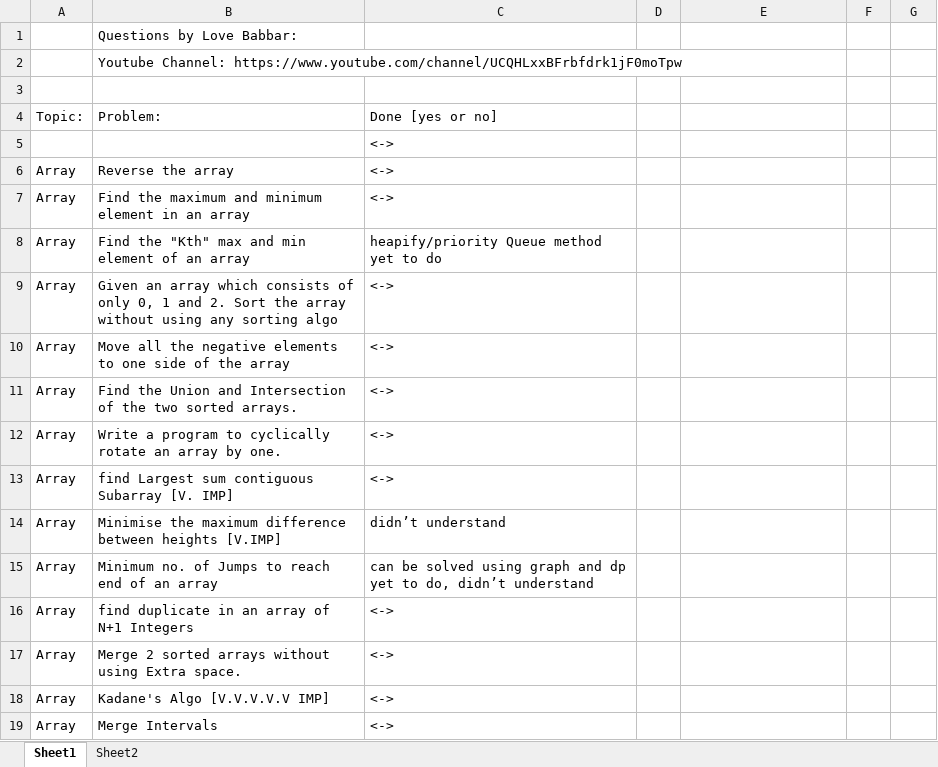
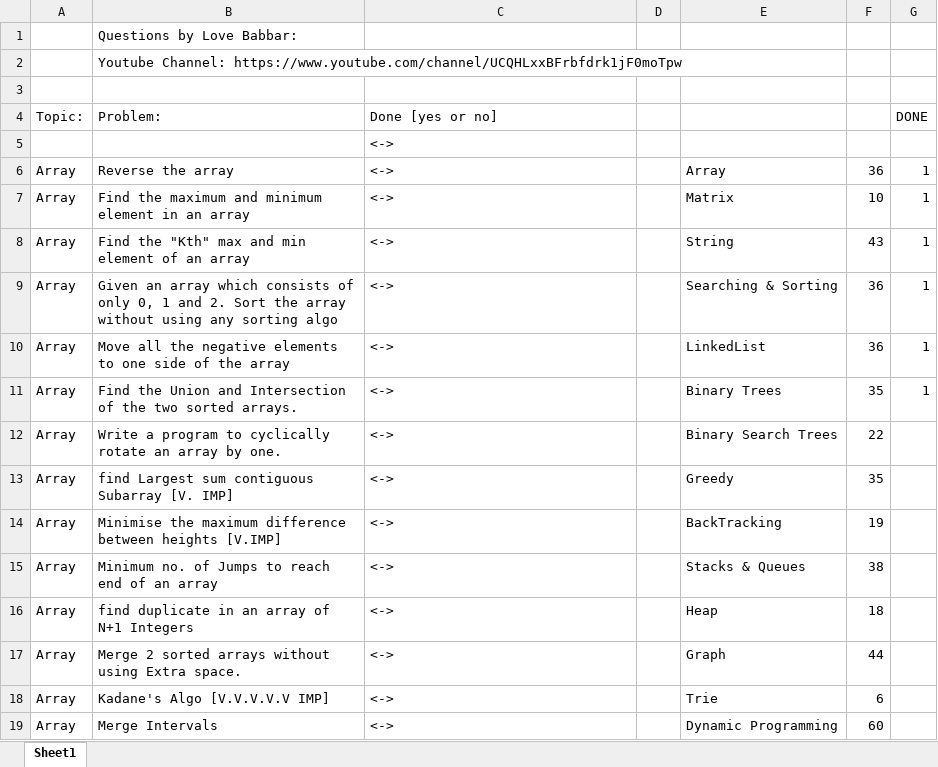
Before and after one commit to yashheda5/DSA-450-Questions, an Excel workbook: FINAL450.xlsx, sheet Sheet1, drawn as a sheet; only a part is shown; values as stored, in another font and other column widths than the file's, no cell formats; the diff covers the shown part only; the diff names each change by its address in the sheet, - before the commit and + after, or states it on an @@ line.

```diff
--- a/FINAL450.xlsx (sheet Sheet1)
+++ b/FINAL450.xlsx (sheet Sheet1)
-sheet tab: Sheet2
-G4: (empty)
+G4: DONE
-E6: (empty)
+E6: Array
-F6: (empty)
+F6: 36
-G6:G11 (DONE): (empty)
+G6:G11 (DONE): 1
-E7: (empty)
+E7: Matrix
-F7: (empty)
+F7: 10
-C8 (Done [yes or no]): heapify/priority Queue method yet to do
+C8 (Done [yes or no]): <->
-E8: (empty)
+E8: String
-F8: (empty)
+F8: 43
-E9: (empty)
+E9: Searching & Sorting
-F9:F10: (empty)
+F9:F10: 36
-E10: (empty)
+E10: LinkedList
-E11: (empty)
+E11: Binary Trees
-F11: (empty)
+F11: 35
-E12: (empty)
+E12: Binary Search Trees
-F12: (empty)
+F12: 22
-E13: (empty)
+E13: Greedy
-F13: (empty)
+F13: 35
-C14 (Done [yes or no]): didn’t understand
+C14 (Done [yes or no]): <->
-E14: (empty)
+E14: BackTracking
-F14: (empty)
+F14: 19
-C15 (Done [yes or no]): can be solved using graph and dp yet to do, didn’t understand
+C15 (Done [yes or no]): <->
-E15: (empty)
+E15: Stacks & Queues
-F15: (empty)
+F15: 38
-E16: (empty)
+E16: Heap
-F16: (empty)
+F16: 18
-E17: (empty)
+E17: Graph
-F17: (empty)
+F17: 44
-E18: (empty)
+E18: Trie
-F18: (empty)
+F18: 6
-E19: (empty)
+E19: Dynamic Programming
-F19: (empty)
+F19: 60
```
Also changed, not shown: 2 edited cells elsewhere in this sheet, cell formats, 17 other files.
